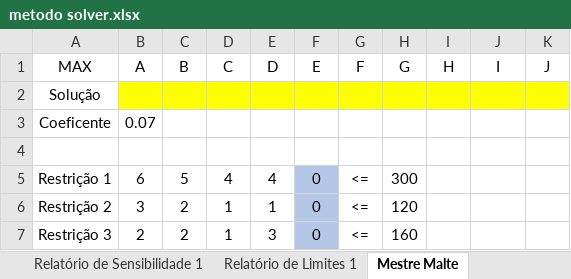
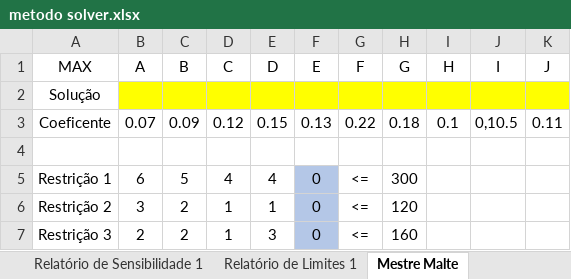
Before and after one commit to Joaoptoaldo/PL, an Excel workbook: metodo solver/metodo solver.xlsx, sheet Mestre Malte, drawn as a sheet; values as stored, in another font and other column widths than the file's, no borders; charts and pictures not drawn; the diff names each change by its address in the sheet, - before the commit and + after, or states it on an @@ line.

Commit message:
Add files via upload

```diff
--- a/metodo solver/metodo solver.xlsx (sheet Mestre Malte)
+++ b/metodo solver/metodo solver.xlsx (sheet Mestre Malte)
-C3 (B): (empty)
+C3 (B): 0.09
-D3 (C): (empty)
+D3 (C): 0.12
-E3 (D): (empty)
+E3 (D): 0.15
-F3 (E): (empty)
+F3 (E): 0.13
-G3 (F): (empty)
+G3 (F): 0.22
-H3 (G): (empty)
+H3 (G): 0.18
-I3 (H): (empty)
+I3 (H): 0.1
-J3 (I): (empty)
+J3 (I): 0,10.5
-K3 (J): (empty)
+K3 (J): 0.11
```
